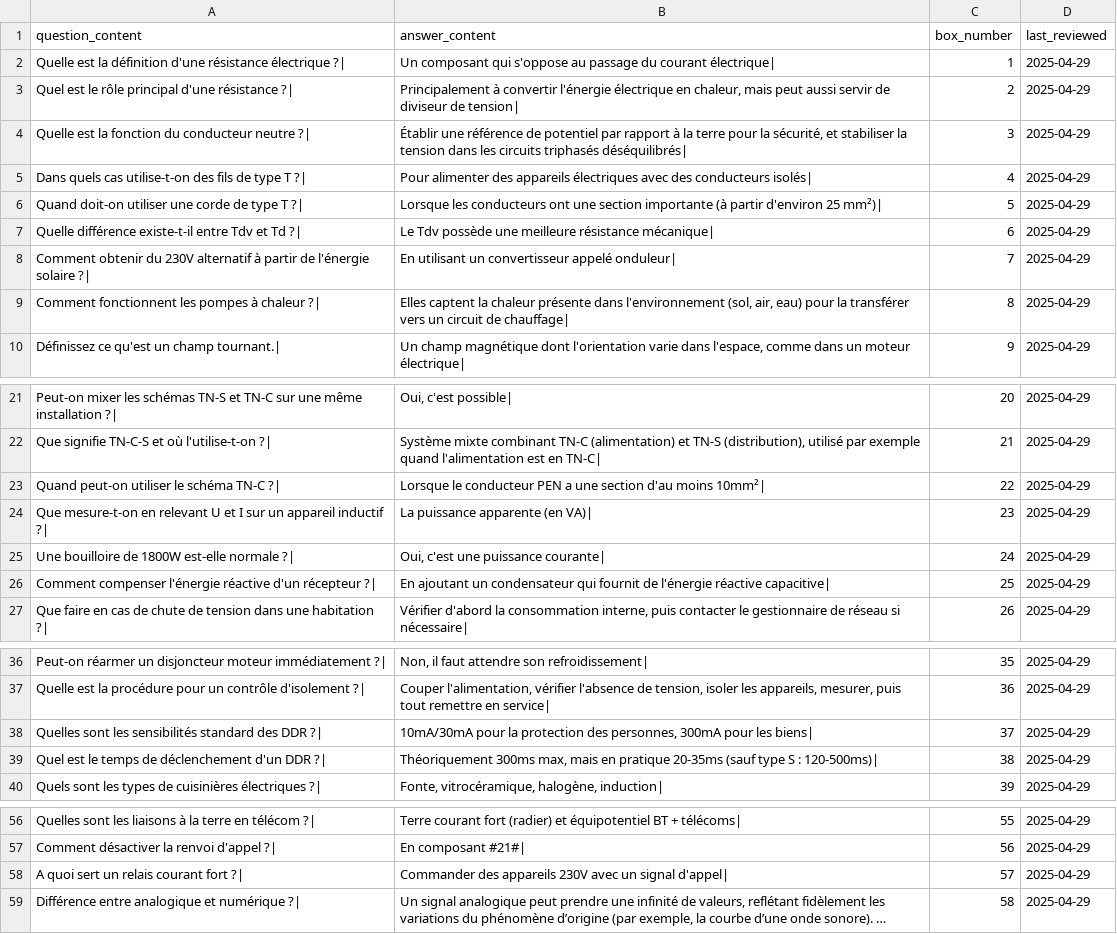
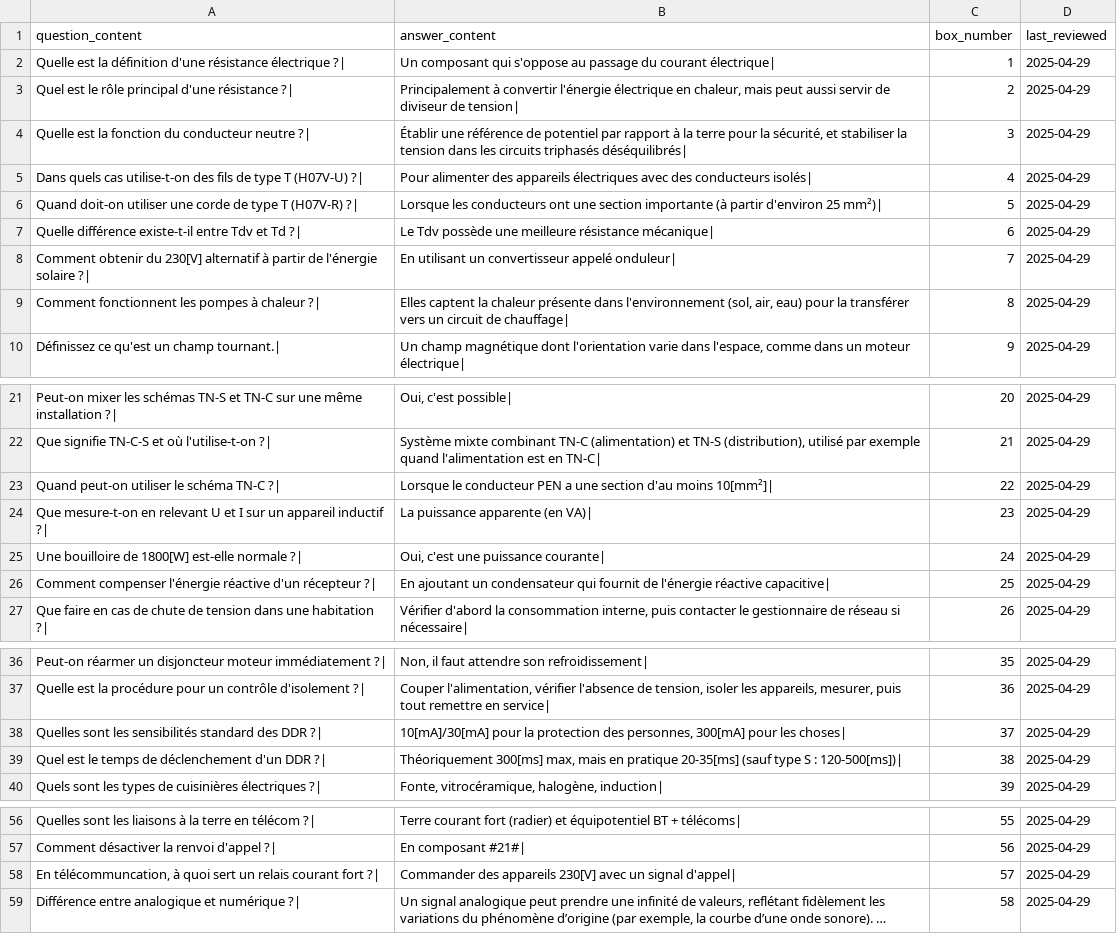
Before and after one commit to leithd1/cfcrevision, a CSV file: docs/flashcards2.csv, drawn as a sheet; only a part is shown, gaps mark what is left out; long unchanged cells end in …; the diff names each change by its address in the sheet, - before the commit and + after, or states it on an @@ line.

Commit message:
fichiers_csv

```diff
--- a/docs/flashcards2.csv
+++ b/docs/flashcards2.csv
-A5 (question_content): …type T ?|
+A5 (question_content): …type T (H07V-U) ?|
-A6 (question_content): …type T ?|
+A6 (question_content): …type T (H07V-R) ?|
-A8 (question_content): …obtenir du 230V alternatif à…
+A8 (question_content): …obtenir du 230[V] alternatif à…
-B23 (answer_content): …d'au moins 10mm²|
+B23 (answer_content): …d'au moins 10[mm²]|
-A25 (question_content): Une bouilloire de 1800W est-elle normale ?|
+A25 (question_content): Une bouilloire de 1800[W] est-elle normale ?|
-B38 (answer_content): 10mA/30mA pour la protection des personnes, 300mA pour les biens|
+B38 (answer_content): 10[mA]/30[mA] pour la protection des personnes, 300[mA] pour les choses|
-B39 (answer_content): Théoriquement 300ms max, mais en pratique 20-35ms (sauf type S : 120-500ms)|
+B39 (answer_content): Théoriquement 300[ms] max, mais en pratique 20-35[ms] (sauf type S : 120-500[ms])|
-A58 (question_content): A quoi sert…
+A58 (question_content): En télécommuncation, à quoi sert…
-B58 (answer_content): …des appareils 230V avec un…
+B58 (answer_content): …des appareils 230[V] avec un…
```
